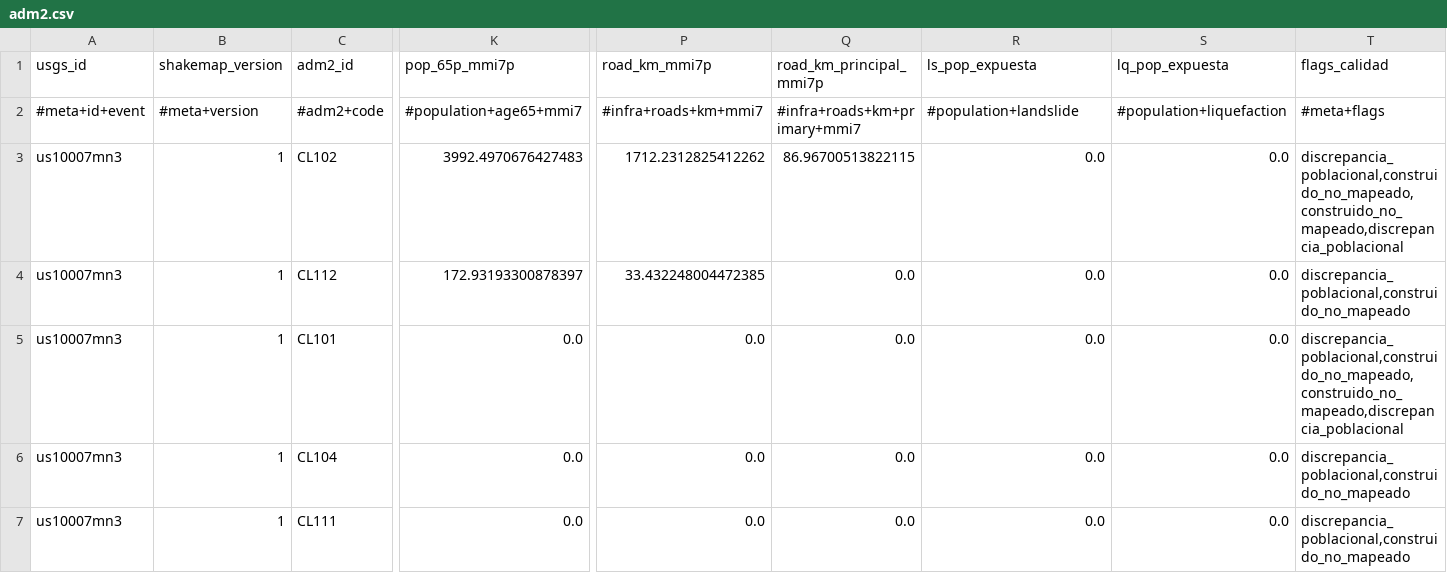
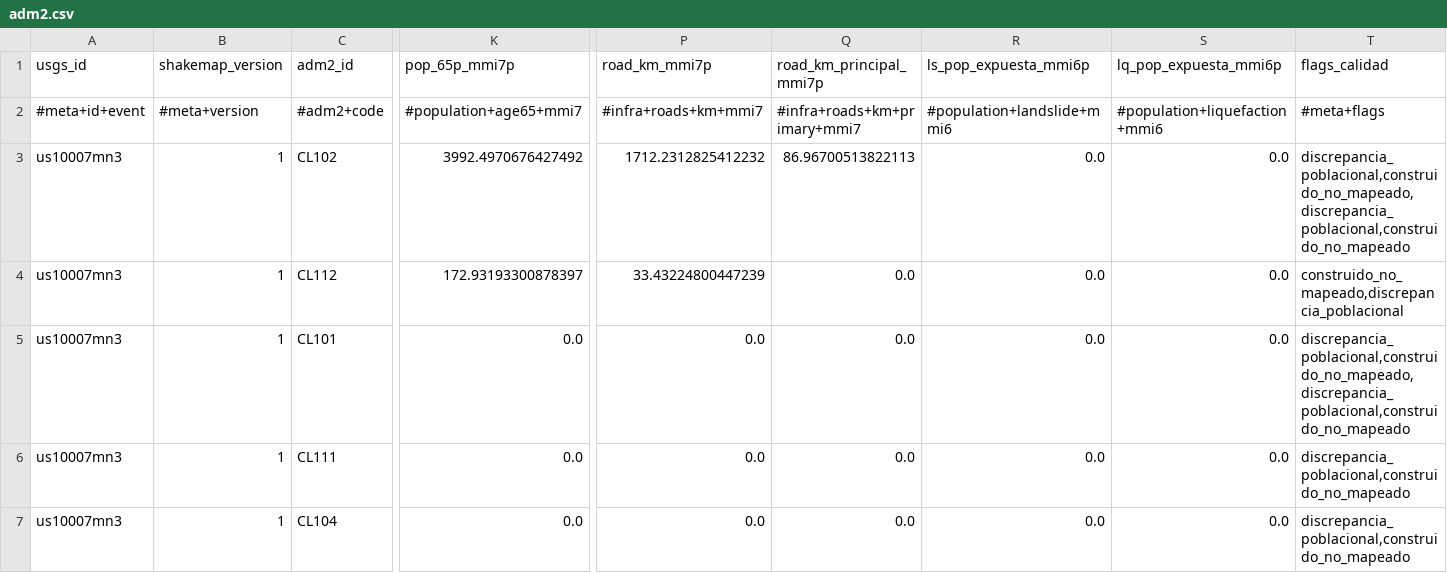
Before and after one commit to sforero77/CENTINELA, a CSV file: reports/us10007mn3/adm2.csv, drawn as a sheet; only a part is shown, gaps mark what is left out; the diff names each change by its address in the sheet, - before the commit and + after, or states it on an @@ line.

Commit message:
P3: reporte de us10007mn3

```diff
--- a/reports/us10007mn3/adm2.csv
+++ b/reports/us10007mn3/adm2.csv
-R1: ls_pop_expuesta
+R1: ls_pop_expuesta_mmi6p
-S1: lq_pop_expuesta
+S1: lq_pop_expuesta_mmi6p
-R2 (ls_pop_expuesta_mmi6p): #population+landslide
+R2 (ls_pop_expuesta_mmi6p): #population+landslide+mmi6
-S2 (lq_pop_expuesta_mmi6p): #population+liquefaction
+S2 (lq_pop_expuesta_mmi6p): #population+liquefaction+mmi6
-K3 (pop_65p_mmi7p): 3992.4970676427483
+K3 (pop_65p_mmi7p): 3992.4970676427492
-P3 (road_km_mmi7p): 1712.2312825412262
+P3 (road_km_mmi7p): 1712.2312825412232
-Q3 (road_km_principal_mmi7p): 86.96700513822115
+Q3 (road_km_principal_mmi7p): 86.96700513822113
-T3 (flags_calidad): discrepancia_poblacional,construido_no_mapeado,construido_no_mapeado,discrepancia_poblacional
+T3 (flags_calidad): discrepancia_poblacional,construido_no_mapeado,discrepancia_poblacional,construido_no_mapeado
-P4 (road_km_mmi7p): 33.432248004472385
+P4 (road_km_mmi7p): 33.43224800447239
-T4 (flags_calidad): discrepancia_poblacional,construido_no_mapeado
+T4 (flags_calidad): construido_no_mapeado,discrepancia_poblacional
-T5 (flags_calidad): discrepancia_poblacional,construido_no_mapeado,construido_no_mapeado,discrepancia_poblacional
+T5 (flags_calidad): discrepancia_poblacional,construido_no_mapeado,discrepancia_poblacional,construido_no_mapeado
@@ row 7 moved to row 6: us10007mn3 @@
```
Also changed, not shown: 8 other files.
